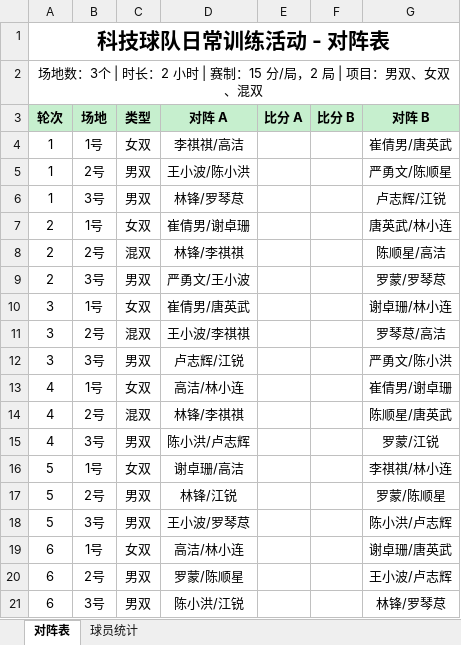
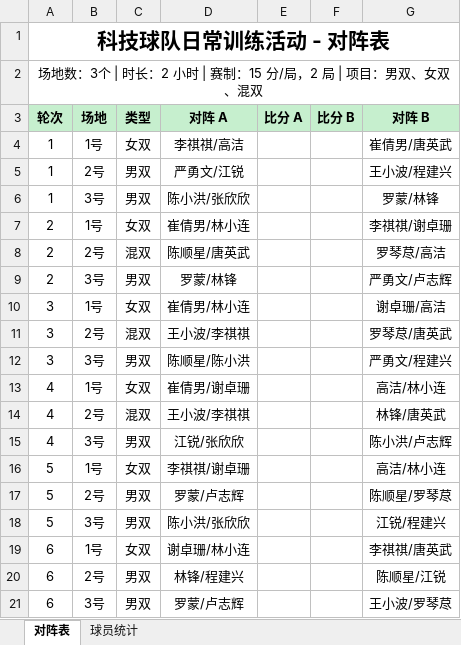
Before and after one commit to yyw794/badminton-score, an Excel workbook: 排阵/对阵表.xlsx, sheet 对阵表, drawn as a sheet; values as stored, in another font and other column widths than the file's, no borders; the diff names each change by its address in the sheet, - before the commit and + after, or states it on an @@ line.

```diff
--- a/排阵/对阵表.xlsx (sheet 对阵表)
+++ b/排阵/对阵表.xlsx (sheet 对阵表)
-D5 (对阵 A): 王小波/陈小洪
+D5 (对阵 A): 严勇文/江锐
-G5 (对阵 B): 严勇文/陈顺星
+G5 (对阵 B): 王小波/程建兴
-D6 (对阵 A): 林锋/罗琴荩
+D6 (对阵 A): 陈小洪/张欣欣
-G6 (对阵 B): 卢志辉/江锐
+G6 (对阵 B): 罗蒙/林锋
-D7 (对阵 A): 崔倩男/谢卓珊
+D7 (对阵 A): 崔倩男/林小连
-G7 (对阵 B): 唐英武/林小连
+G7 (对阵 B): 李祺祺/谢卓珊
-D8 (对阵 A): 林锋/李祺祺
+D8 (对阵 A): 陈顺星/唐英武
-G8 (对阵 B): 陈顺星/高洁
+G8 (对阵 B): 罗琴荩/高洁
-D9 (对阵 A): 严勇文/王小波
+D9 (对阵 A): 罗蒙/林锋
-G9 (对阵 B): 罗蒙/罗琴荩
+G9 (对阵 B): 严勇文/卢志辉
-D10 (对阵 A): 崔倩男/唐英武
+D10 (对阵 A): 崔倩男/林小连
-G10 (对阵 B): 谢卓珊/林小连
+G10 (对阵 B): 谢卓珊/高洁
-G11 (对阵 B): 罗琴荩/高洁
+G11 (对阵 B): 罗琴荩/唐英武
-D12 (对阵 A): 卢志辉/江锐
+D12 (对阵 A): 陈顺星/陈小洪
-G12 (对阵 B): 严勇文/陈小洪
+G12 (对阵 B): 严勇文/程建兴
-D13 (对阵 A): 高洁/林小连
+D13 (对阵 A): 崔倩男/谢卓珊
-G13 (对阵 B): 崔倩男/谢卓珊
+G13 (对阵 B): 高洁/林小连
-D14 (对阵 A): 林锋/李祺祺
+D14 (对阵 A): 王小波/李祺祺
-G14 (对阵 B): 陈顺星/唐英武
+G14 (对阵 B): 林锋/唐英武
-D15 (对阵 A): 陈小洪/卢志辉
+D15 (对阵 A): 江锐/张欣欣
-G15 (对阵 B): 罗蒙/江锐
+G15 (对阵 B): 陈小洪/卢志辉
-D16 (对阵 A): 谢卓珊/高洁
+D16 (对阵 A): 李祺祺/谢卓珊
-G16 (对阵 B): 李祺祺/林小连
+G16 (对阵 B): 高洁/林小连
-D17 (对阵 A): 林锋/江锐
+D17 (对阵 A): 罗蒙/卢志辉
-G17 (对阵 B): 罗蒙/陈顺星
+G17 (对阵 B): 陈顺星/罗琴荩
-D18 (对阵 A): 王小波/罗琴荩
+D18 (对阵 A): 陈小洪/张欣欣
-G18 (对阵 B): 陈小洪/卢志辉
+G18 (对阵 B): 江锐/程建兴
-D19 (对阵 A): 高洁/林小连
+D19 (对阵 A): 谢卓珊/林小连
-G19 (对阵 B): 谢卓珊/唐英武
+G19 (对阵 B): 李祺祺/唐英武
-D20 (对阵 A): 罗蒙/陈顺星
+D20 (对阵 A): 林锋/程建兴
-G20 (对阵 B): 王小波/卢志辉
+G20 (对阵 B): 陈顺星/江锐
-D21 (对阵 A): 陈小洪/江锐
+D21 (对阵 A): 罗蒙/卢志辉
-G21 (对阵 B): 林锋/罗琴荩
+G21 (对阵 B): 王小波/罗琴荩
```
Also changed, not shown: sheet 球员统计, 2 other files.
